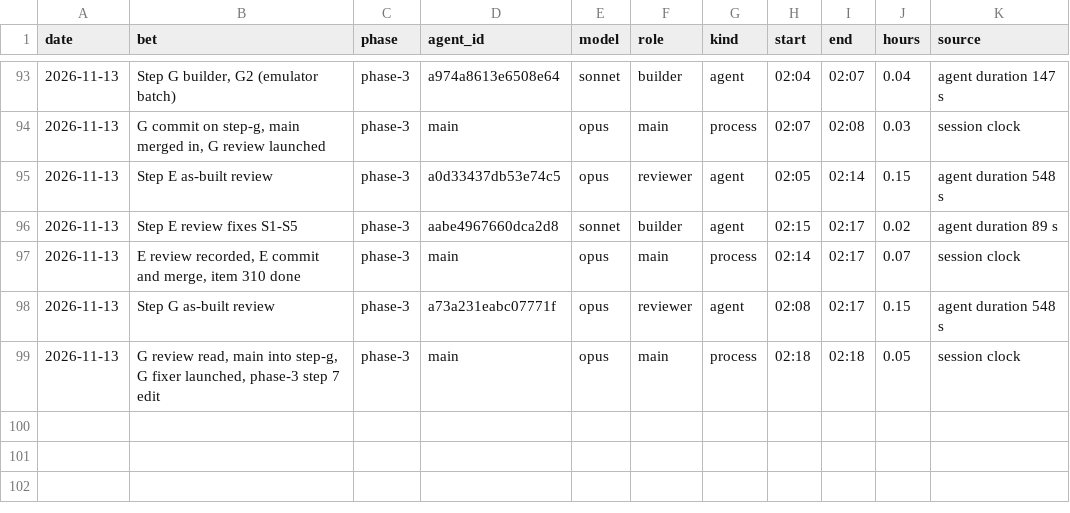
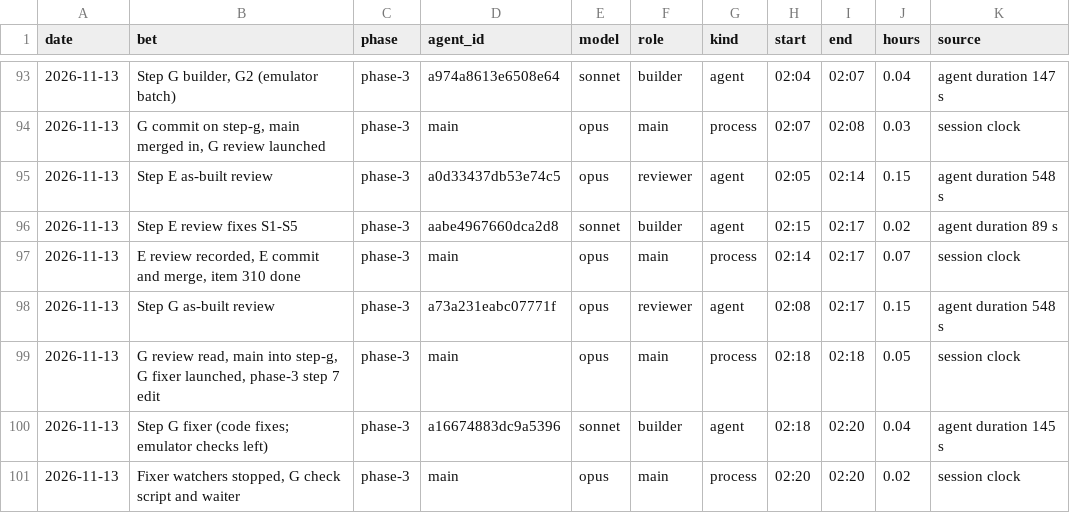
Before and after one commit to GuyShtainer/libazahar-py, a TSV file: docs/hours.tsv, drawn as a sheet; only a part is shown, gaps mark what is left out.

```diff
--- a/docs/hours.tsv
+++ b/docs/hours.tsv
@@ -99 +99,3 @@ date	bet	phase	agent_id	model	role	kind	start	end	hours	source
 2026-11-13	G review read, main into step-g, G fixer launched, phase-3 step 7 edit	phase-3	main	opus	main	process	02:18	02:18	0.05	session clock
+2026-11-13	Step G fixer (code fixes; emulator checks left)	phase-3	a16674883dc9a5396	sonnet	builder	agent	02:18	02:20	0.04	agent duration 145 s
+2026-11-13	Fixer watchers stopped, G check script and waiter	phase-3	main	opus	main	process	02:20	02:20	0.02	session clock
```
Also changed, not shown: 3 other files.
